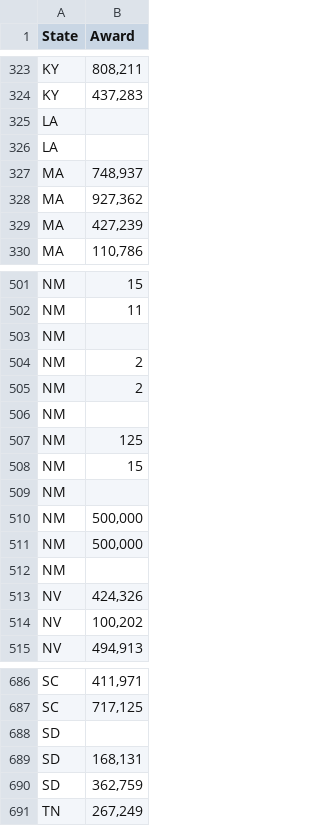
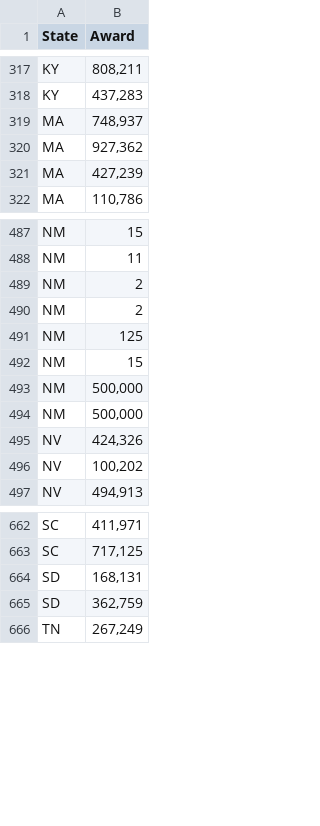
Before and after one commit to natashamathur/EOTSS, a CSV file: obamagrantmoney.csv, drawn as a sheet; only a part is shown, gaps mark what is left out; the diff covers the shown part only.

```diff
--- a/obamagrantmoney.csv
+++ b/obamagrantmoney.csv
@@ -325,2 +318,0 @@ KY	437,283
-LA						
-LA						
@@ -503 +488,0 @@ NM	11
-NM						
@@ -506 +490,0 @@ NM	2
-NM						
@@ -509 +492,0 @@ NM	15
-NM						
@@ -512 +494,0 @@ NM	500,000
-NM						
@@ -688 +663,0 @@ SC	717,125
-SD						
```
Also changed, not shown: 66 removed rows elsewhere in this file.
